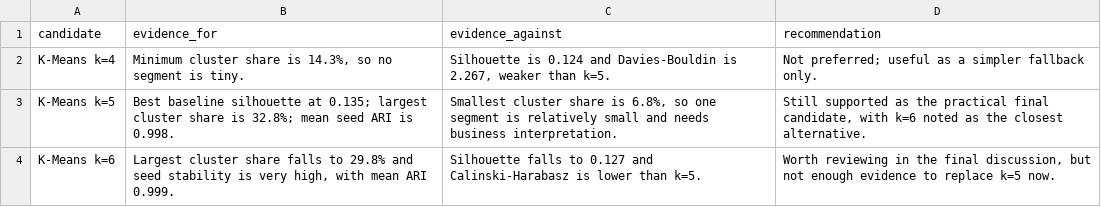
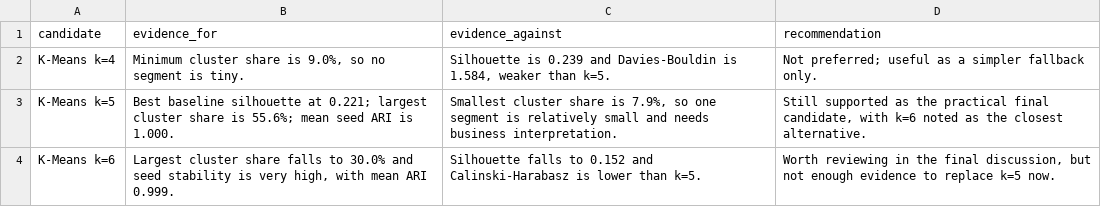
Before and after one commit to pedromariaanf-a11y/Unsupervised-Learning, a CSV file: outputs/segmentation_robustness_recommendation.csv, drawn as a sheet.

```diff
--- a/outputs/segmentation_robustness_recommendation.csv
+++ b/outputs/segmentation_robustness_recommendation.csv
@@ -1,4 +1,4 @@
 candidate,evidence_for,evidence_against,recommendation
-K-Means k=4,"Minimum cluster share is 14.3%, so no segment is tiny.","Silhouette is 0.124 and Davies-Bouldin is 2.267, weaker than k=5.",Not preferred; useful as a simpler fallback only.
-K-Means k=5,Best baseline silhouette at 0.135; largest cluster share is 32.8%; mean seed ARI is 0.998.,"Smallest cluster share is 6.8%, so one segment is relatively small and needs business interpretation.","Still supported as the practical final candidate, with k=6 noted as the closest alternative."
-K-Means k=6,"Largest cluster share falls to 29.8% and seed stability is very high, with mean ARI 0.999.",Silhouette falls to 0.127 and Calinski-Harabasz is lower than k=5.,"Worth reviewing in the final discussion, but not enough evidence to replace k=5 now."
+K-Means k=4,"Minimum cluster share is 9.0%, so no segment is tiny.","Silhouette is 0.239 and Davies-Bouldin is 1.584, weaker than k=5.",Not preferred; useful as a simpler fallback only.
+K-Means k=5,Best baseline silhouette at 0.221; largest cluster share is 55.6%; mean seed ARI is 1.000.,"Smallest cluster share is 7.9%, so one segment is relatively small and needs business interpretation.","Still supported as the practical final candidate, with k=6 noted as the closest alternative."
+K-Means k=6,"Largest cluster share falls to 30.0% and seed stability is very high, with mean ARI 0.999.",Silhouette falls to 0.152 and Calinski-Harabasz is lower than k=5.,"Worth reviewing in the final discussion, but not enough evidence to replace k=5 now."
```
Also changed, not shown: outputs/segmentation_robustness_metrics.csv, outputs/segmentation_seed_stability.csv, 14 other files.
